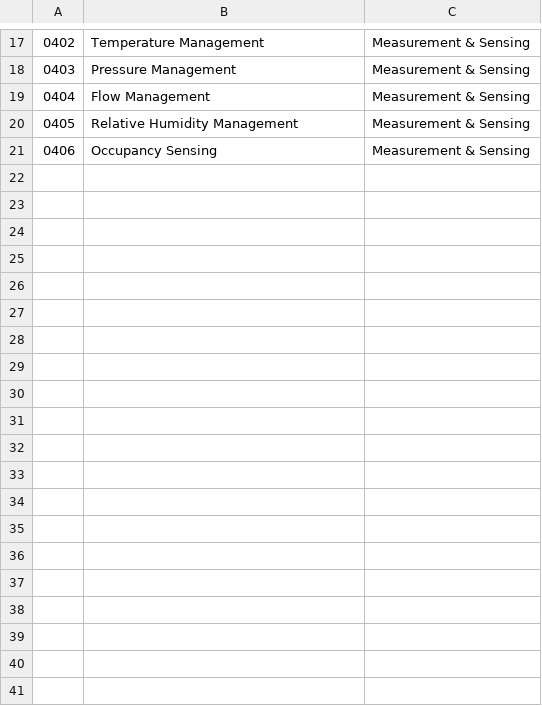
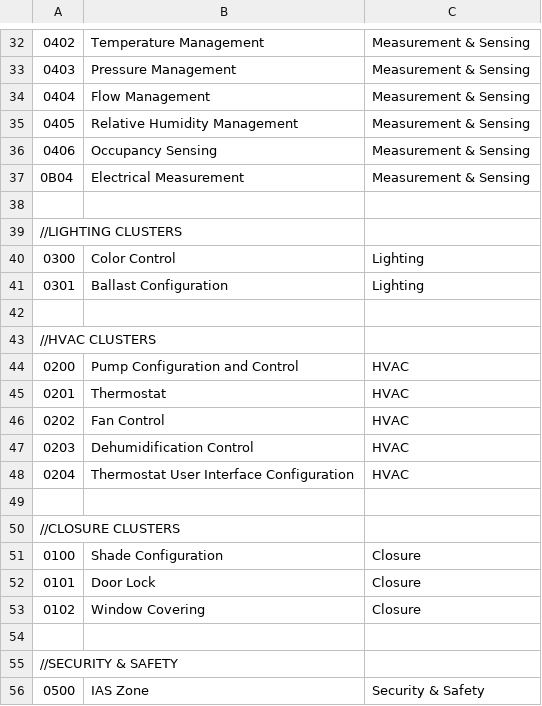
Before and after one commit to FluegelsApps/iot-utilities, a CSV file: resources/zigbee_cluster_identifiers.csv, drawn as a sheet; only a part is shown, gaps mark what is left out; the diff covers the shown part only.

Commit message:
Added new clusters and attributes to list

```diff
--- a/resources/zigbee_cluster_identifiers.csv
+++ b/resources/zigbee_cluster_identifiers.csv
@@ -21 +36,21 @@
 "0406","Occupancy Sensing","Measurement & Sensing"
+"0B04","Electrical Measurement","Measurement & Sensing"
+
+//LIGHTING CLUSTERS
+"0300","Color Control","Lighting"
+"0301","Ballast Configuration","Lighting"
+
+//HVAC CLUSTERS
+"0200","Pump Configuration and Control","HVAC"
+"0201","Thermostat","HVAC"
+"0202","Fan Control","HVAC"
+"0203","Dehumidification Control","HVAC"
+"0204","Thermostat User Interface Configuration","HVAC"
+
+//CLOSURE CLUSTERS
+"0100","Shade Configuration","Closure"
+"0101","Door Lock","Closure"
+"0102","Window Covering","Closure"
+
+//SECURITY & SAFETY
+"0500","IAS Zone","Security & Safety"
```
Also changed, not shown: 42 added rows and 3 edited cells elsewhere in this file, 1 other file.
